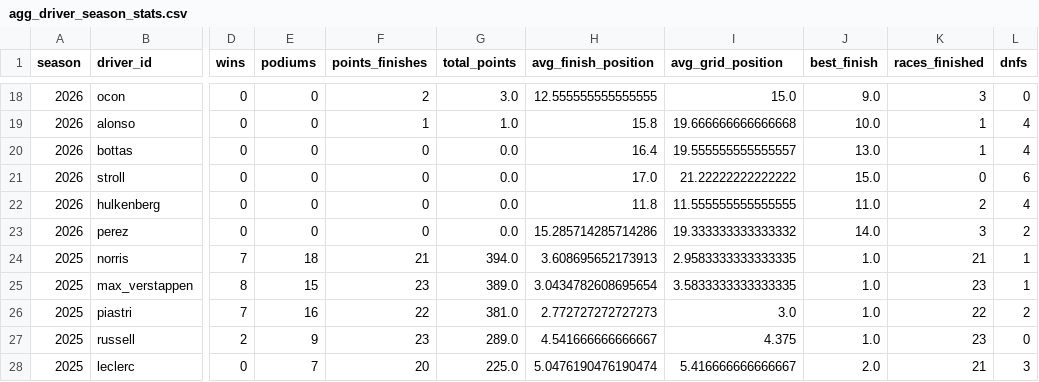
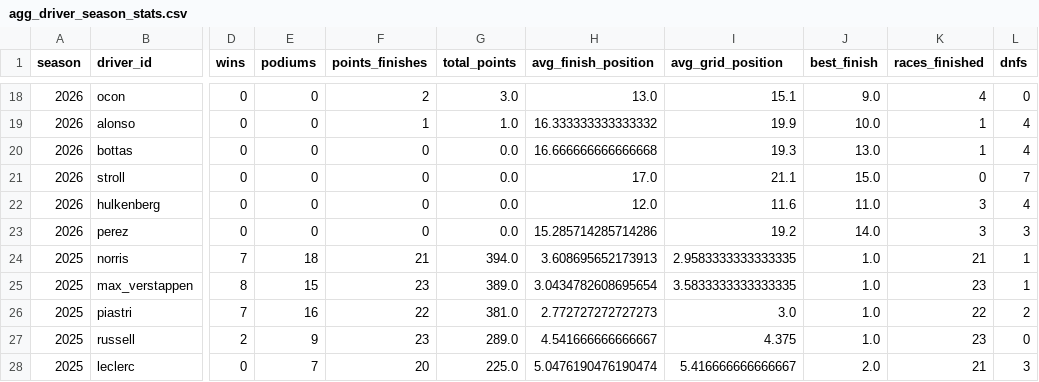
Before and after one commit to 3mrZain7agag/f1-data-engineering, a CSV file: exports/gold/agg_driver_season_stats.csv, drawn as a sheet; only a part is shown, gaps mark what is left out; the diff covers the shown part only; the diff names each change by its address in the sheet, - before the commit and + after, or states it on an @@ line.

```diff
--- a/exports/gold/agg_driver_season_stats.csv
+++ b/exports/gold/agg_driver_season_stats.csv
-H18 (avg_finish_position): 12.555555555555555
+H18 (avg_finish_position): 13.0
-I18 (avg_grid_position): 15.0
+I18 (avg_grid_position): 15.1
-K18 (races_finished): 3
+K18 (races_finished): 4
-H19 (avg_finish_position): 15.8
+H19 (avg_finish_position): 16.333333333333332
-I19 (avg_grid_position): 19.666666666666668
+I19 (avg_grid_position): 19.9
-H20 (avg_finish_position): 16.4
+H20 (avg_finish_position): 16.666666666666668
-I20 (avg_grid_position): 19.555555555555557
+I20 (avg_grid_position): 19.3
-I21 (avg_grid_position): 21.22222222222222
+I21 (avg_grid_position): 21.1
-L21 (dnfs): 6
+L21 (dnfs): 7
-H22 (avg_finish_position): 11.8
+H22 (avg_finish_position): 12.0
-I22 (avg_grid_position): 11.555555555555555
+I22 (avg_grid_position): 11.6
-K22 (races_finished): 2
+K22 (races_finished): 3
-I23 (avg_grid_position): 19.333333333333332
+I23 (avg_grid_position): 19.2
-L23 (dnfs): 2
+L23 (dnfs): 3
```
Also changed, not shown: 1 added row, 1 removed row and 65 edited cells elsewhere in this file, exports/gold/agg_circuit_stats.csv, exports/gold/agg_constructor_season_stats.csv, 4 other files.
